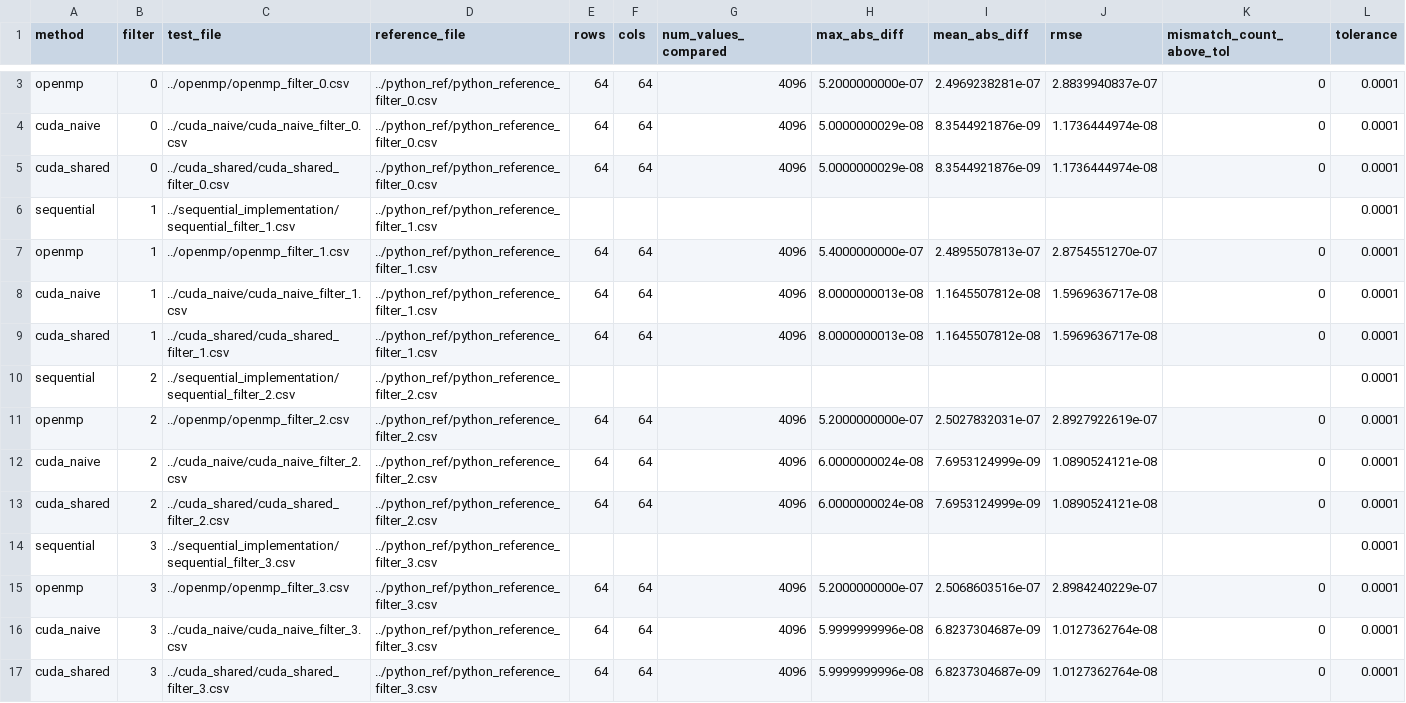
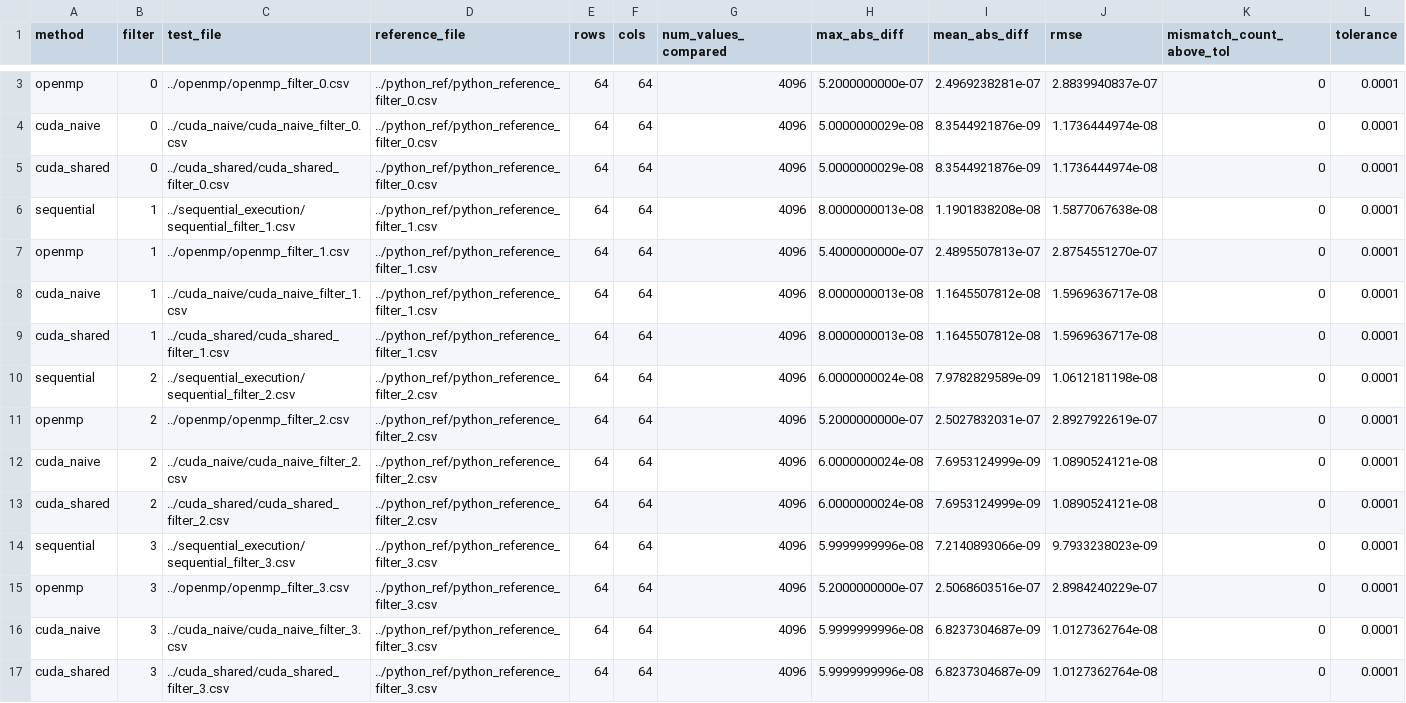
Before and after one commit to mohith0573/repo759, a CSV file: FinalProject/results_comparison/comparison_summary.csv, drawn as a sheet; only a part is shown, gaps mark what is left out; removed rows and columns are numbered as before the commit, all else as after; rows hold the shown columns only; the diff covers the shown part only; the diff names each change by its address in the sheet, - before the commit and + after, or states it on an @@ line.

```diff
--- a/FinalProject/results_comparison/comparison_summary.csv
+++ b/FinalProject/results_comparison/comparison_summary.csv
-row 6: sequential | 1 | ../sequential_implementation/sequential_filter_1.csv | ../python_ref/python_reference_filter_1.csv |  |  |  |  |  |  |  | 0.0001
+row 6: sequential | 1 | ../sequential_execution/sequential_filter_1.csv | ../python_ref/python_reference_filter_1.csv | 64 | 64 | 4096 | 8.0000000013e-08 | 1.1901838208e-08 | 1.5877067638e-08 | 0 | 0.0001
-row 10: sequential | 2 | ../sequential_implementation/sequential_filter_2.csv | ../python_ref/python_reference_filter_2.csv |  |  |  |  |  |  |  | 0.0001
+row 10: sequential | 2 | ../sequential_execution/sequential_filter_2.csv | ../python_ref/python_reference_filter_2.csv | 64 | 64 | 4096 | 6.0000000024e-08 | 7.9782829589e-09 | 1.0612181198e-08 | 0 | 0.0001
-row 14: sequential | 3 | ../sequential_implementation/sequential_filter_3.csv | ../python_ref/python_reference_filter_3.csv |  |  |  |  |  |  |  | 0.0001
+row 14: sequential | 3 | ../sequential_execution/sequential_filter_3.csv | ../python_ref/python_reference_filter_3.csv | 64 | 64 | 4096 | 5.9999999996e-08 | 7.2140893066e-09 | 9.7933238023e-09 | 0 | 0.0001
```
Also changed, not shown: 5 added rows and 5 removed rows elsewhere in this file, FinalProject/results_comparison/input_kernel_consistency.csv, 2 other files.
